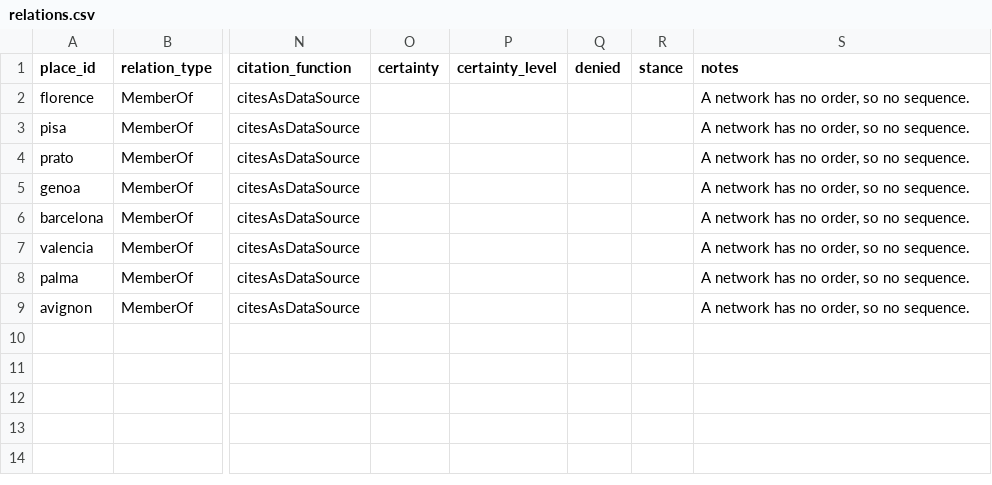
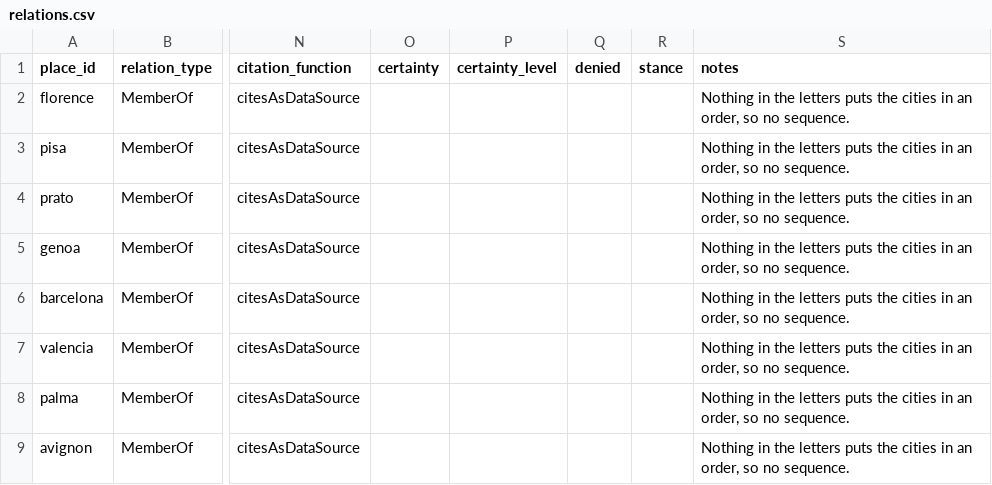
Before and after one commit to pelagios/place-attestation-ontology, a CSV file: schemas/tables/examples/datini/relations.csv, drawn as a sheet; only a part is shown, gaps mark what is left out; the diff names each change by its address in the sheet, - before the commit and + after, or states it on an @@ line.

```diff
--- a/schemas/tables/examples/datini/relations.csv
+++ b/schemas/tables/examples/datini/relations.csv
-S2:S9 (notes): A network has no order, so…
+S2:S9 (notes): Nothing in the letters puts the cities in an order, so…
```
Also changed, not shown: schemas/tables/examples/king-john/types.csv, 5 other files.
